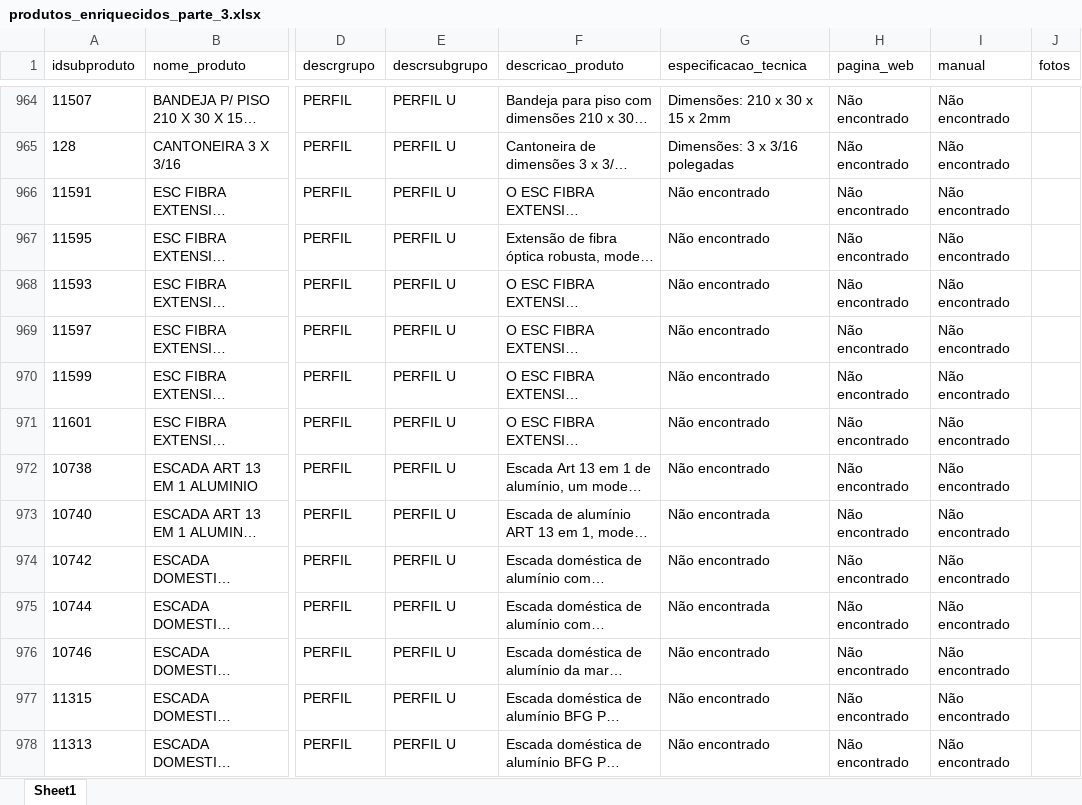
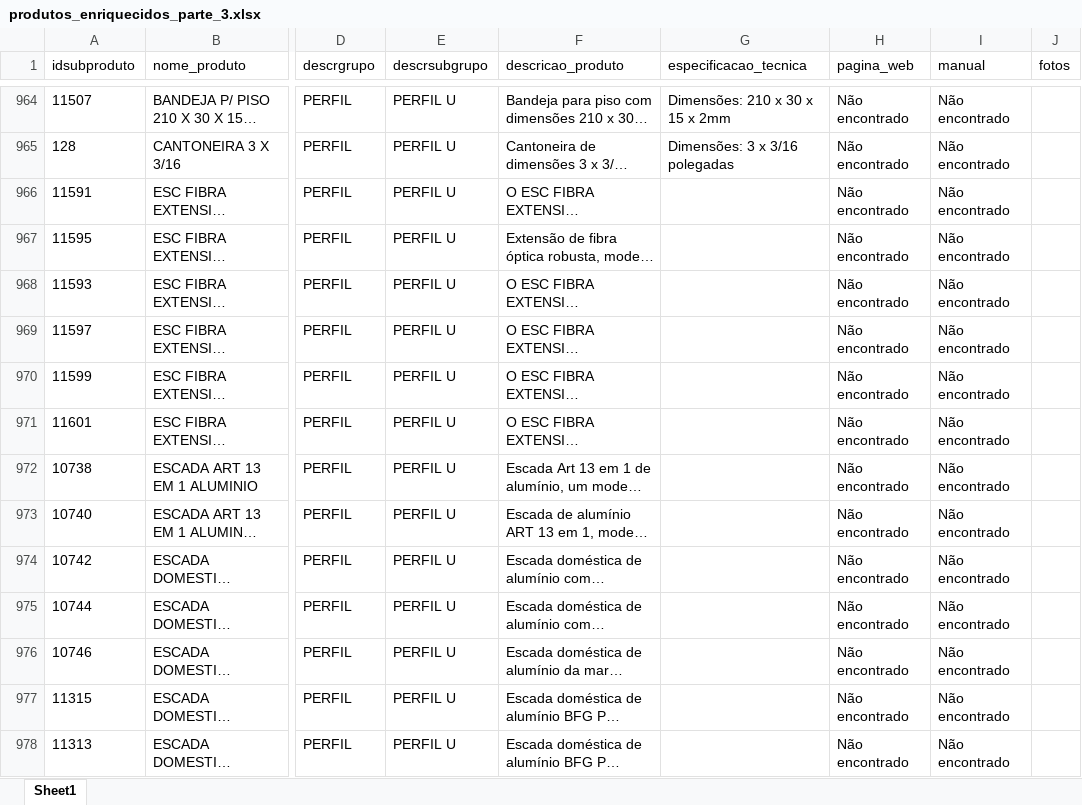
Before and after one commit to celloguerra/enrich-agent, an Excel workbook: saida/produtos_enriquecidos_parte_3.xlsx, sheet Sheet1, drawn as a sheet; only a part is shown, gaps mark what is left out; long unchanged cells end in …; values as stored, in another font and other column widths than the file's, no borders; the diff covers the shown part only; the diff names each change by its address in the sheet, - before the commit and + after, or states it on an @@ line.

```diff
--- a/saida/produtos_enriquecidos_parte_3.xlsx (sheet Sheet1)
+++ b/saida/produtos_enriquecidos_parte_3.xlsx (sheet Sheet1)
-G966:G972 (especificacao_tecnica): Não encontrado
+G966:G972 (especificacao_tecnica): (empty)
-G973 (especificacao_tecnica): Não encontrada
+G973 (especificacao_tecnica): (empty)
-G974 (especificacao_tecnica): Não encontrado
+G974 (especificacao_tecnica): (empty)
-G975 (especificacao_tecnica): Não encontrada
+G975 (especificacao_tecnica): (empty)
-G976:G978 (especificacao_tecnica): Não encontrado
+G976:G978 (especificacao_tecnica): (empty)
```
Also changed, not shown: 206 edited cells elsewhere in this sheet, saida/produtos_enriquecidos_parte_1.xlsx, saida/produtos_enriquecidos_parte_2.xlsx, 10 other files.
